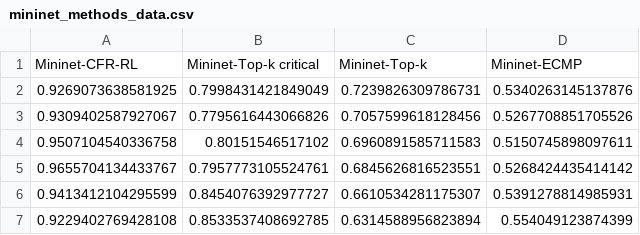
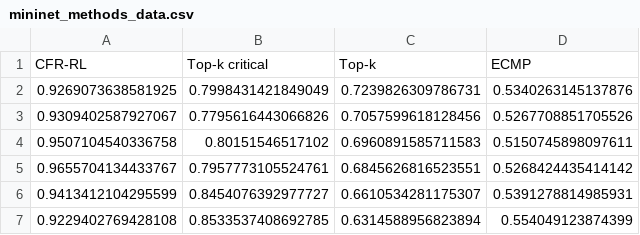
Before and after one commit to hardtotel201/bsCheng, a CSV file: control_plot/mininet_methods_data.csv, drawn as a sheet; only a part is shown.

```diff
--- a/control_plot/mininet_methods_data.csv
+++ b/control_plot/mininet_methods_data.csv
@@ -1,2 +1,2 @@
-Mininet-CFR-RL,Mininet-Top-k critical,Mininet-Top-k,Mininet-ECMP
+CFR-RL,Top-k critical,Top-k,ECMP
 0.9269073638581925,0.7998431421849049,0.7239826309786731,0.5340263145137876
```
Also changed, not shown: control_plot/abilene_methods_data.csv, 5 other files.
